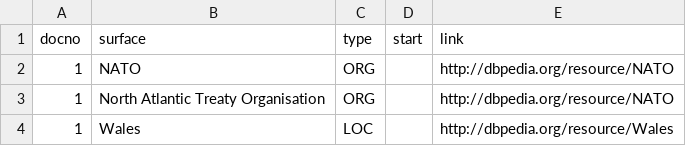
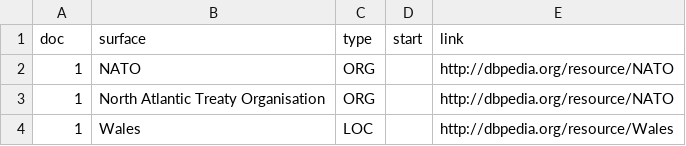
Before and after one commit to modultechnology/in_media_res, a TSV file: lenses/politics.tsv, drawn as a sheet; only a part is shown.

Commit message:
Update politics.tsv

```diff
--- a/lenses/politics.tsv
+++ b/lenses/politics.tsv
@@ -1,2 +1,2 @@
-docno	surface	type	start	link
+doc	surface	type	start	link
 1	NATO	ORG		http://dbpedia.org/resource/NATO
```
